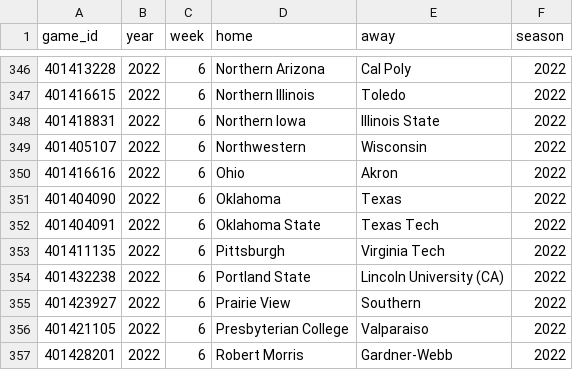
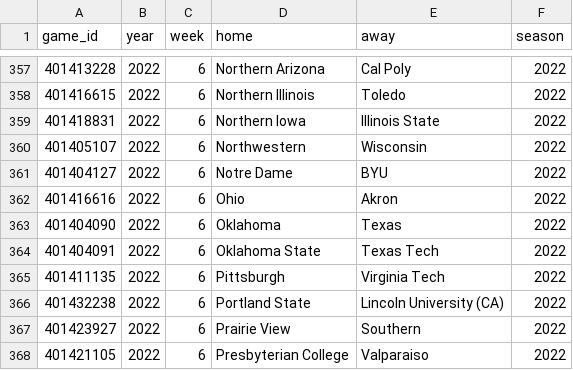
Before and after one commit to sportsdataverse/cfbfastR-data, a CSV file: data/games_in_data_repo.csv, drawn as a sheet; only a part is shown, gaps mark what is left out; the shorter side is filled out with more unchanged rows; the diff covers the shown part only; the diff names each change by its address in the sheet, - before the commit and + after, or states it on an @@ line.

```diff
--- a/data/games_in_data_repo.csv
+++ b/data/games_in_data_repo.csv
+row 361: 401404127 | 2022 | 6 | Notre Dame | BYU | 2022
```
Also changed, not shown: 11 added rows elsewhere in this file, schedules/csv/cfb_schedules_2022.csv, 7 other files.
